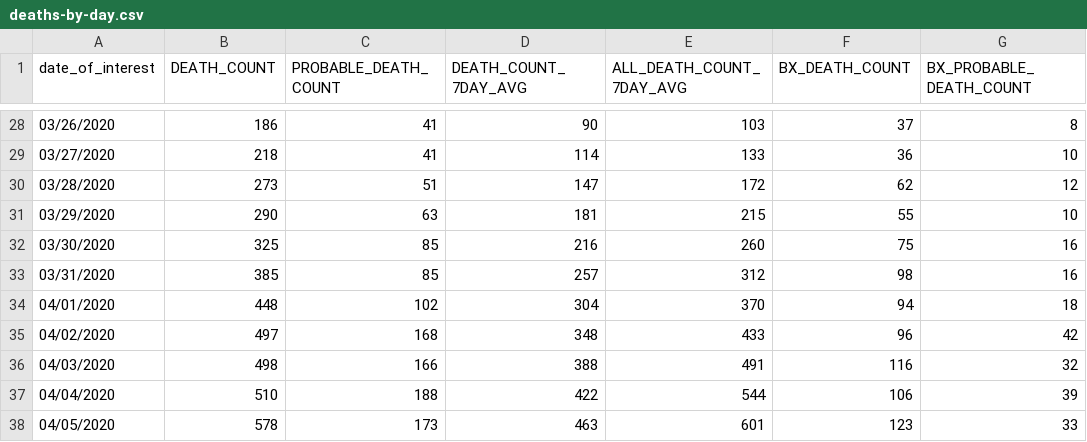
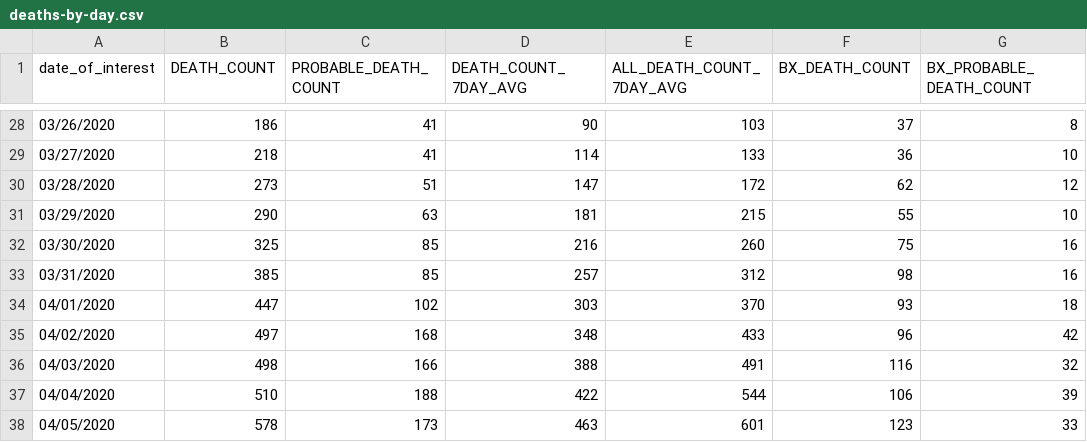
Before and after one commit to nychealth/coronavirus-data, a CSV file: trends/deaths-by-day.csv, drawn as a sheet; only a part is shown, gaps mark what is left out; the diff covers the shown part only; the diff names each change by its address in the sheet, - before the commit and + after, or states it on an @@ line.

```diff
--- a/trends/deaths-by-day.csv
+++ b/trends/deaths-by-day.csv
-B34 (DEATH_COUNT): 448
+B34 (DEATH_COUNT): 447
-D34 (DEATH_COUNT_7DAY_AVG): 304
+D34 (DEATH_COUNT_7DAY_AVG): 303
-F34 (BX_DEATH_COUNT): 94
+F34 (BX_DEATH_COUNT): 93
```
Also changed, not shown: 1 added row and 74 edited cells elsewhere in this file, latest/pp-by-modzcta.csv, trends/cases-by-day.csv, 32 other files.
